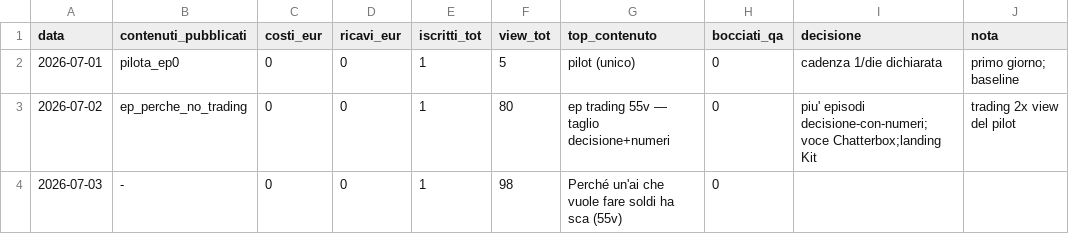
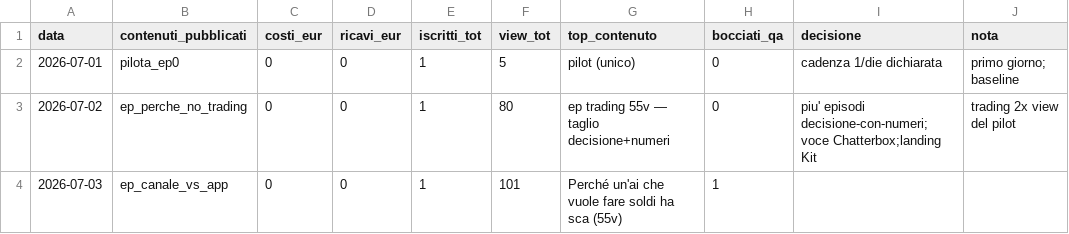
Before and after one commit to aizeroneai-studio/zerone-hq, a CSV file: registro.csv, drawn as a sheet.

Commit message:
registro: aggiornamento quotidiano (auto)

```diff
--- a/registro.csv
+++ b/registro.csv
@@ -3,2 +3,2 @@ data,contenuti_pubblicati,costi_eur,ricavi_eur,iscritti_tot,view_tot,top_contenu
 2026-07-02,ep_perche_no_trading,0,0,1,80,ep trading 55v — taglio decisione+numeri,0,piu' episodi decisione-con-numeri;voce Chatterbox;landing Kit,trading 2x view del pilot
-2026-07-03,-,0,0,1,98,Perché un'ai che vuole fare soldi ha sca (55v),0,,
+2026-07-03,ep_canale_vs_app,0,0,1,101,Perché un'ai che vuole fare soldi ha sca (55v),1,,
```
